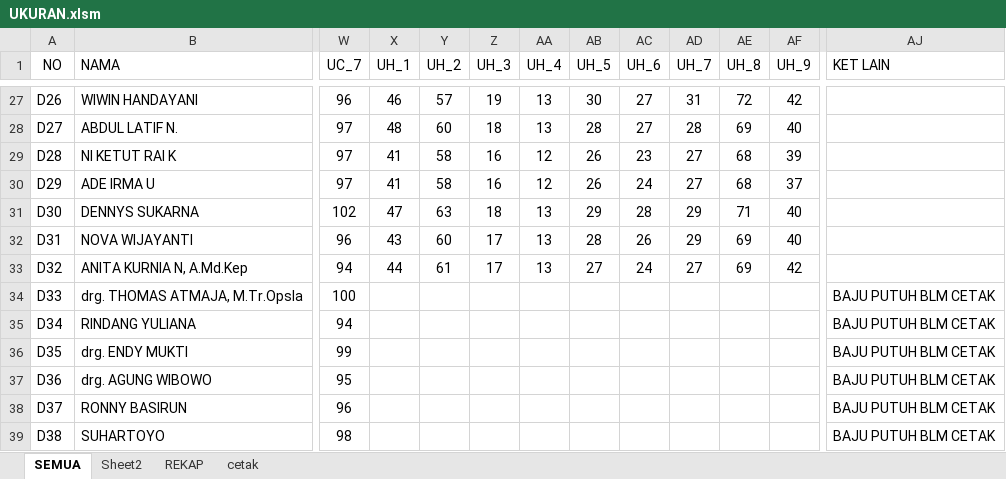
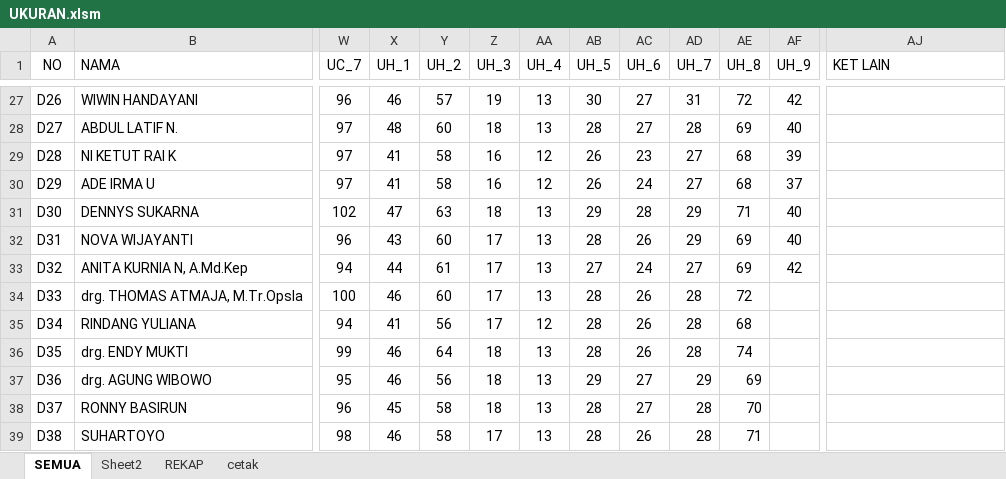
Before and after one commit to dedyhariadi/progress, an Excel workbook: 30. PUSDIKKES (K_17)/UKURAN.xlsm, sheet SEMUA, drawn as a sheet; only a part is shown, gaps mark what is left out; values as stored, in another font and other column widths than the file's, no borders; the diff covers the shown part only; the diff names each change by its address in the sheet, - before the commit and + after, or states it on an @@ line.

```diff
--- a/30. PUSDIKKES (K_17)/UKURAN.xlsm (sheet SEMUA)
+++ b/30. PUSDIKKES (K_17)/UKURAN.xlsm (sheet SEMUA)
-X34 (UH_1): (empty)
+X34 (UH_1): 46
-Y34 (UH_2): (empty)
+Y34 (UH_2): 60
-Z34:Z35 (UH_3): (empty)
+Z34:Z35 (UH_3): 17
-AA34 (UH_4): (empty)
+AA34 (UH_4): 13
-AB34:AB36 (UH_5): (empty)
+AB34:AB36 (UH_5): 28
-AC34:AC36 (UH_6): (empty)
+AC34:AC36 (UH_6): 26
-AD34:AD36 (UH_7): (empty)
+AD34:AD36 (UH_7): 28
-AE34 (UH_8): (empty)
+AE34 (UH_8): 72
-AJ34:AJ39 (KET LAIN): BAJU PUTUH BLM CETAK
+AJ34:AJ39 (KET LAIN): (empty)
-X35 (UH_1): (empty)
+X35 (UH_1): 41
-Y35 (UH_2): (empty)
+Y35 (UH_2): 56
-AA35 (UH_4): (empty)
+AA35 (UH_4): 12
-AE35 (UH_8): (empty)
+AE35 (UH_8): 68
-X36:X37 (UH_1): (empty)
+X36:X37 (UH_1): 46
-Y36 (UH_2): (empty)
+Y36 (UH_2): 64
-Z36:Z38 (UH_3): (empty)
+Z36:Z38 (UH_3): 18
-AA36:AA39 (UH_4): (empty)
+AA36:AA39 (UH_4): 13
-AE36 (UH_8): (empty)
+AE36 (UH_8): 74
-Y37 (UH_2): (empty)
+Y37 (UH_2): 56
-AB37 (UH_5): (empty)
+AB37 (UH_5): 29
-AC37:AC38 (UH_6): (empty)
+AC37:AC38 (UH_6): 27
-AD37 (UH_7): (empty)
+AD37 (UH_7): 29
-AE37 (UH_8): (empty)
+AE37 (UH_8): 69
-X38 (UH_1): (empty)
+X38 (UH_1): 45
-Y38:Y39 (UH_2): (empty)
+Y38:Y39 (UH_2): 58
-AB38:AB39 (UH_5): (empty)
+AB38:AB39 (UH_5): 28
-AD38:AD39 (UH_7): (empty)
+AD38:AD39 (UH_7): 28
-AE38 (UH_8): (empty)
+AE38 (UH_8): 70
-X39 (UH_1): (empty)
+X39 (UH_1): 46
-Z39 (UH_3): (empty)
+Z39 (UH_3): 17
-AC39 (UH_6): (empty)
+AC39 (UH_6): 26
-AE39 (UH_8): (empty)
+AE39 (UH_8): 71
```
Also changed, not shown: 1 edited cell elsewhere in this sheet, 32. UHT 2021 KPN(K_1) N(K_2) T(K_3)/UKURAN.xlsm, 3 other files.
